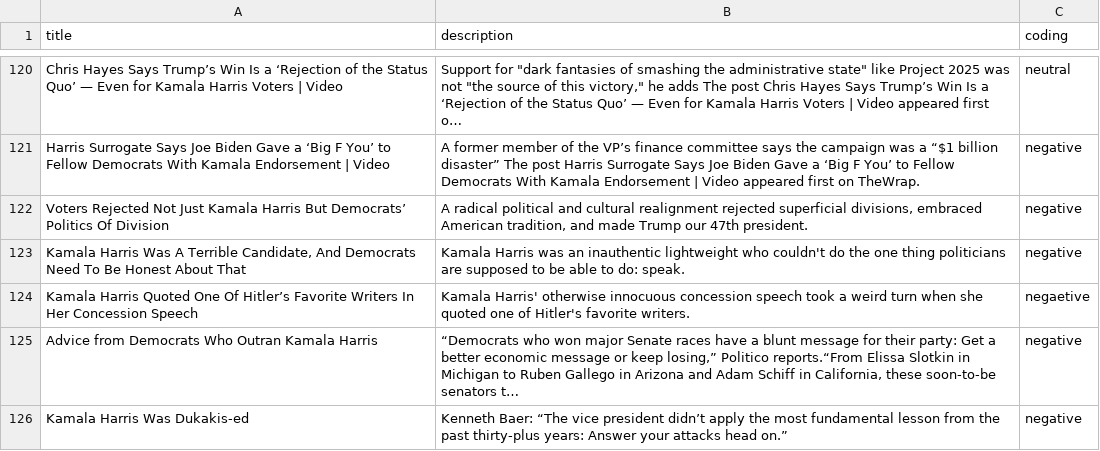
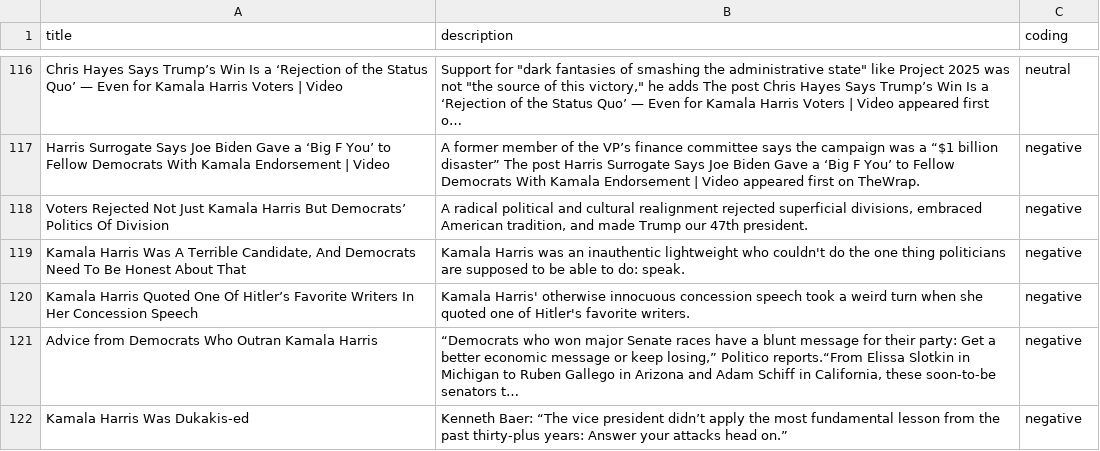
Before and after one commit to jkcoding7/harris-news-coverage, a CSV file: data/pos_neg_coding_after.csv, drawn as a sheet; only a part is shown, gaps mark what is left out; the diff covers the shown part only.

```diff
--- a/data/pos_neg_coding_after.csv
+++ b/data/pos_neg_coding_after.csv
@@ -123,3 +119,3 @@ Voters Rejected Not Just Kamala Harris But Democrats’ Politics Of Division,"A
 "Kamala Harris Was A Terrible Candidate, And Democrats Need To Be Honest About That",Kamala Harris was an inauthentic lightweight who couldn't do the one thing politicians are supposed to be able to do: speak.,negative
-Kamala Harris Quoted One Of Hitler’s Favorite Writers In Her Concession Speech,Kamala Harris' otherwise innocuous concession speech took a weird turn when she quoted one of Hitler's favorite writers.,negaetive
+Kamala Harris Quoted One Of Hitler’s Favorite Writers In Her Concession Speech,Kamala Harris' otherwise innocuous concession speech took a weird turn when she quoted one of Hitler's favorite writers.,negative
 Advice from Democrats Who Outran Kamala Harris,"“Democrats who won major Senate races have a blunt message for their party: Get a better economic message or keep losing,” Politico reports.“From Elissa Slotkin in Michigan to Ruben Gallego in Arizona and Adam Schiff in California, these soon-to-be senators t…",negative
```
Also changed, not shown: 6 removed rows elsewhere in this file, data/pos_neg_coding_before.csv, 6 other files.
